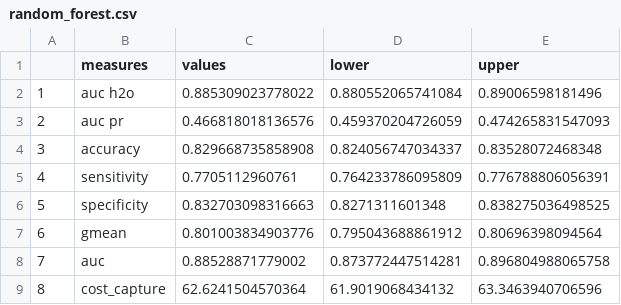
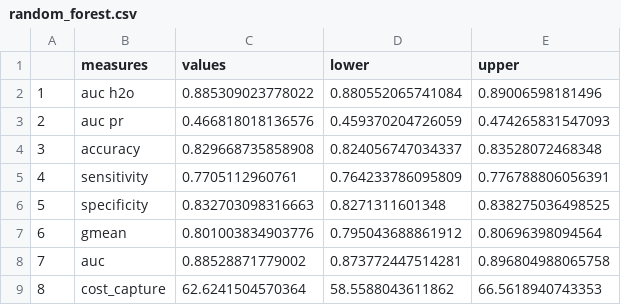
Before and after one commit to SebastianVeuskens/High-Cost-patient-analysis, a CSV file: results/complete/unbalanced/model_performance/random_forest.csv, drawn as a sheet.

```diff
--- a/results/complete/unbalanced/model_performance/random_forest.csv
+++ b/results/complete/unbalanced/model_performance/random_forest.csv
@@ -8,2 +8,2 @@
 "7","auc",0.88528871779002,0.873772447514281,0.896804988065758
-"8","cost_capture",62.6241504570364,61.9019068434132,63.3463940706596
+"8","cost_capture",62.6241504570364,58.5588043611862,66.5618940743353
```
Also changed, not shown: results/complete/unbalanced/model_performance/gradient_boosting_machine.csv, results/complete/unbalanced/model_performance/logistic_regression.csv, 26 other files.
